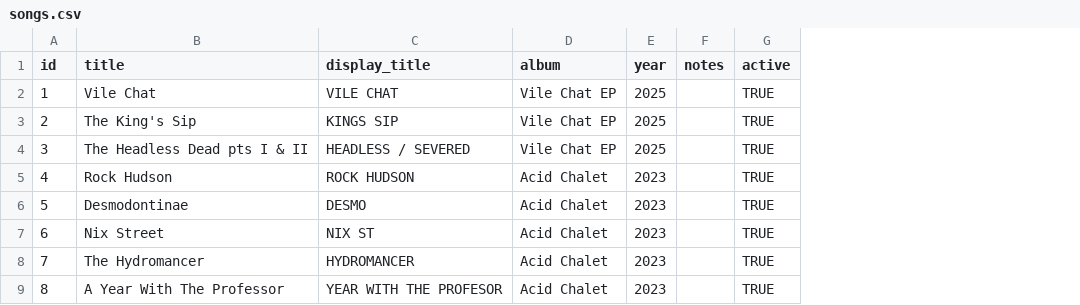
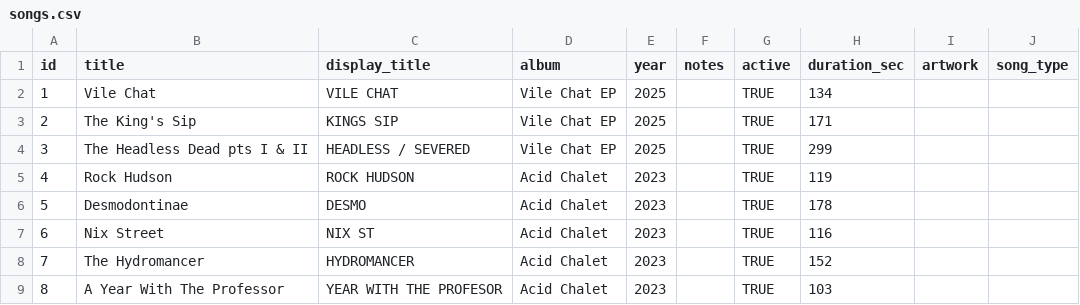
Before and after one commit to evan-murphy/ghost-scorpion-set-builder, a CSV file: sheets-import/songs.csv, drawn as a sheet; only a part is shown; the diff names each change by its address in the sheet, - before the commit and + after, or states it on an @@ line.

```diff
--- a/sheets-import/songs.csv
+++ b/sheets-import/songs.csv
+column H (duration_sec), rows 2-9: 134 | 171 | 299 | 119 | 178 | 116 | 152 | 103
+column I (artwork), empty
+column J (song_type), empty
```
Also changed, not shown: 13 other files.
